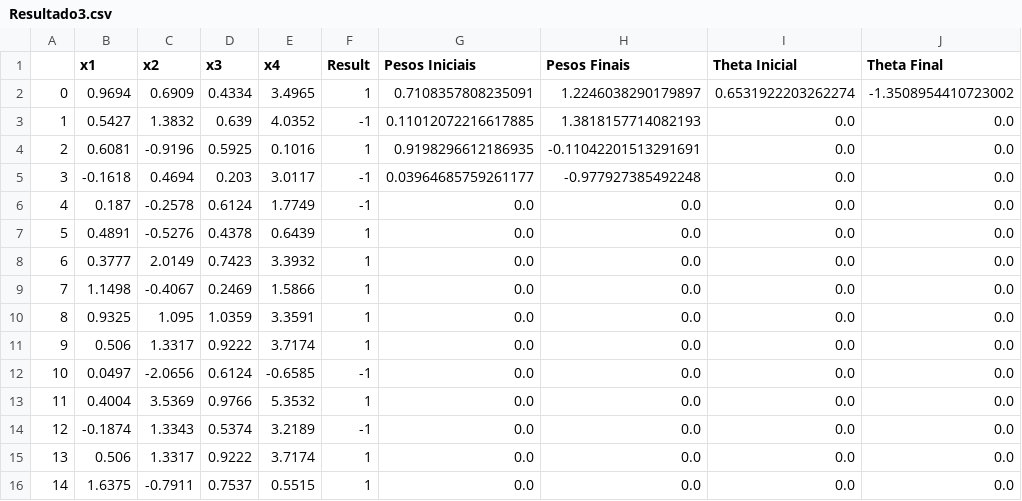
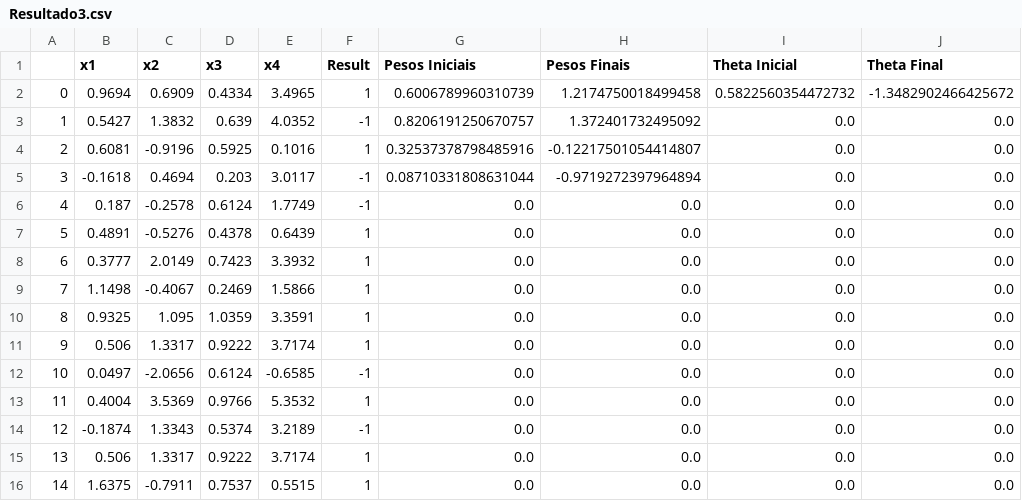
Before and after one commit to EdsonHTJ/Python3-AI, a CSV file: Adaline/Resultado3.csv, drawn as a sheet.

```diff
--- a/Adaline/Resultado3.csv
+++ b/Adaline/Resultado3.csv
@@ -1,6 +1,6 @@
 ,x1,x2,x3,x4,Result,Pesos Iniciais,Pesos Finais,Theta Inicial,Theta Final
-0,0.9694,0.6909,0.4334,3.4965,1,0.7108357808235091,1.2246038290179897,0.6531922203262274,-1.3508954410723002
-1,0.5427,1.3832,0.639,4.0352,-1,0.11012072216617885,1.3818157714082193,0.0,0.0
-2,0.6081,-0.9196,0.5925,0.1016,1,0.9198296612186935,-0.11042201513291691,0.0,0.0
-3,-0.1618,0.4694,0.203,3.0117,-1,0.03964685759261177,-0.977927385492248,0.0,0.0
+0,0.9694,0.6909,0.4334,3.4965,1,0.6006789960310739,1.2174750018499458,0.5822560354472732,-1.3482902466425672
+1,0.5427,1.3832,0.639,4.0352,-1,0.8206191250670757,1.372401732495092,0.0,0.0
+2,0.6081,-0.9196,0.5925,0.1016,1,0.32537378798485916,-0.12217501054414807,0.0,0.0
+3,-0.1618,0.4694,0.203,3.0117,-1,0.08710331808631044,-0.9719272397964894,0.0,0.0
 4,0.187,-0.2578,0.6124,1.7749,-1,0.0,0.0,0.0,0.0
```
Also changed, not shown: Adaline/Resultado1.csv, Adaline/Resultado2.csv, 9 other files.
